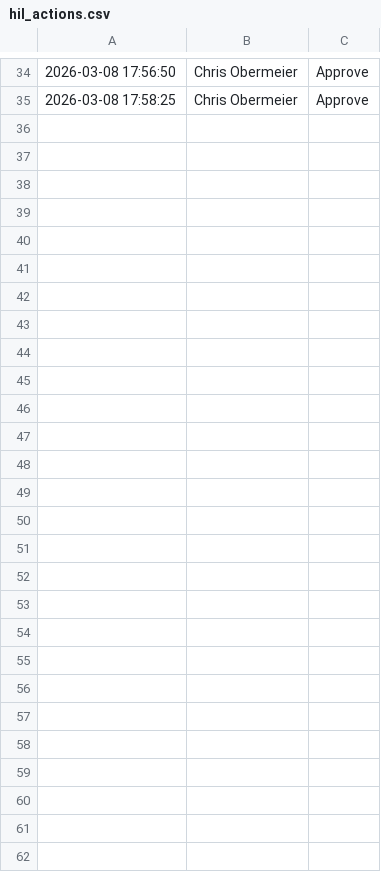
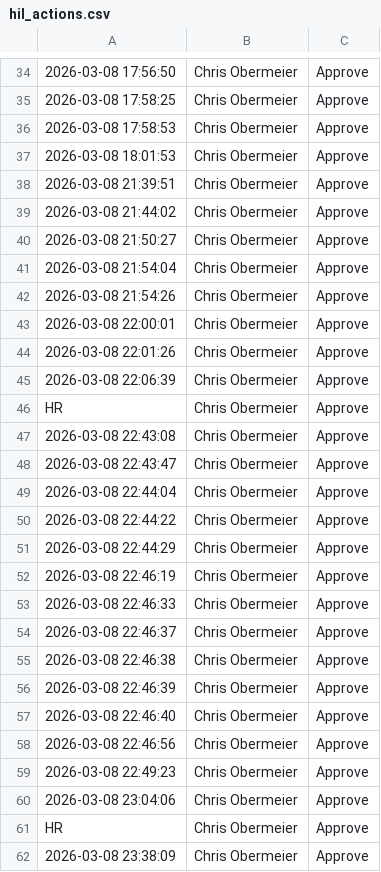
Before and after one commit to obizues/AI-Governance-Platform, a CSV file: logs/hil_actions.csv, drawn as a sheet; only a part is shown, gaps mark what is left out; the diff names each change by its address in the sheet, - before the commit and + after, or states it on an @@ line.

```diff
--- a/logs/hil_actions.csv
+++ b/logs/hil_actions.csv
+row 36: 2026-03-08 17:58:53 | Chris Obermeier | Approve
+row 37: 2026-03-08 18:01:53 | Chris Obermeier | Approve
+row 38: 2026-03-08 21:39:51 | Chris Obermeier | Approve
+row 39: 2026-03-08 21:44:02 | Chris Obermeier | Approve
+row 40: 2026-03-08 21:50:27 | Chris Obermeier | Approve
+row 41: 2026-03-08 21:54:04 | Chris Obermeier | Approve
+row 42: 2026-03-08 21:54:26 | Chris Obermeier | Approve
+row 43: 2026-03-08 22:00:01 | Chris Obermeier | Approve
+row 44: 2026-03-08 22:01:26 | Chris Obermeier | Approve
+row 45: 2026-03-08 22:06:39 | Chris Obermeier | Approve
+row 46: HR | Chris Obermeier | Approve
+row 47: 2026-03-08 22:43:08 | Chris Obermeier | Approve
+row 48: 2026-03-08 22:43:47 | Chris Obermeier | Approve
+row 49: 2026-03-08 22:44:04 | Chris Obermeier | Approve
+row 50: 2026-03-08 22:44:22 | Chris Obermeier | Approve
+row 51: 2026-03-08 22:44:29 | Chris Obermeier | Approve
+row 52: 2026-03-08 22:46:19 | Chris Obermeier | Approve
+row 53: 2026-03-08 22:46:33 | Chris Obermeier | Approve
+row 54: 2026-03-08 22:46:37 | Chris Obermeier | Approve
+row 55: 2026-03-08 22:46:38 | Chris Obermeier | Approve
+row 56: 2026-03-08 22:46:39 | Chris Obermeier | Approve
+row 57: 2026-03-08 22:46:40 | Chris Obermeier | Approve
+row 58: 2026-03-08 22:46:56 | Chris Obermeier | Approve
+row 59: 2026-03-08 22:49:23 | Chris Obermeier | Approve
+row 60: 2026-03-08 23:04:06 | Chris Obermeier | Approve
+row 61: HR | Chris Obermeier | Approve
+row 62: 2026-03-08 23:38:09 | Chris Obermeier | Approve
```
Also changed, not shown: logs/ai_interactions.csv, logs/feedback_log.csv, 9 other files.
